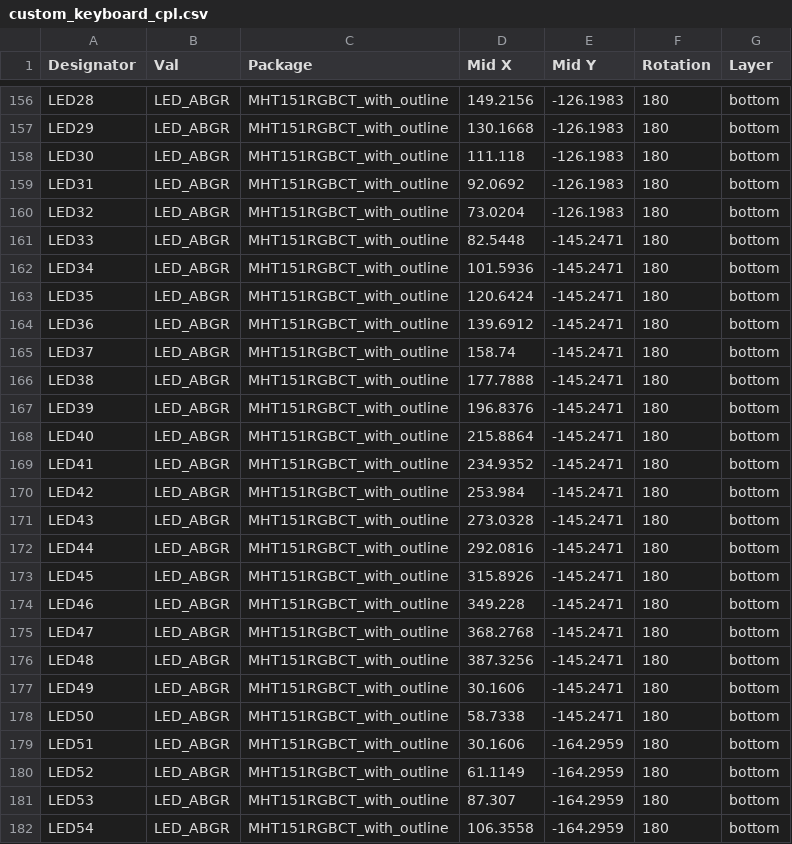
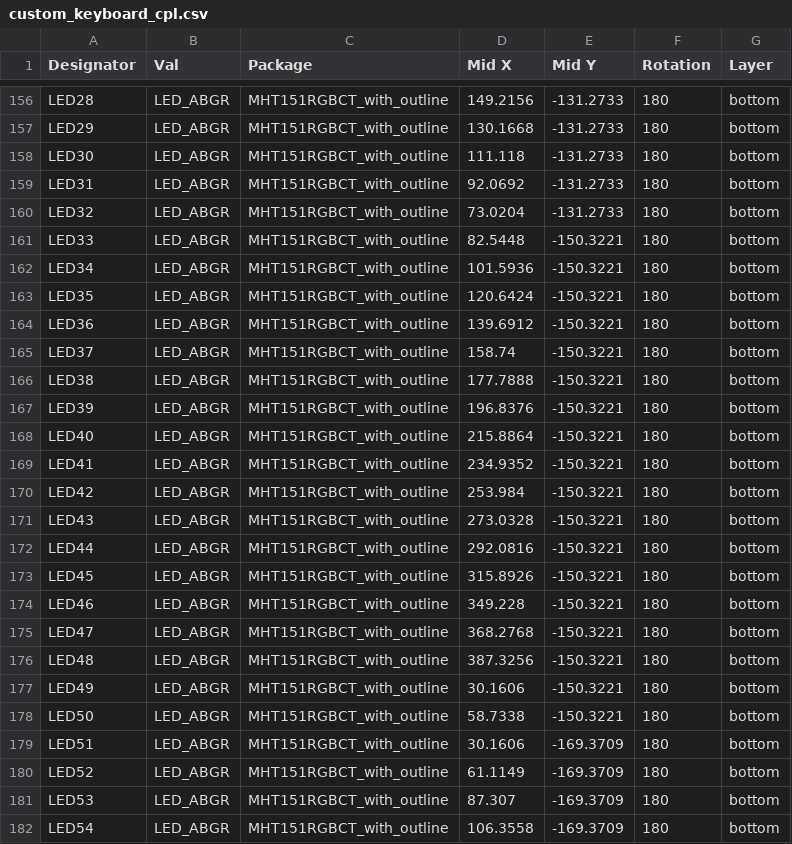
Before and after one commit to howardt12345/keyboard0, a CSV file: PCB/2nd prototype/Gerber/custom_keyboard_cpl.csv, drawn as a sheet; only a part is shown, gaps mark what is left out; the diff covers the shown part only; the diff names each change by its address in the sheet, - before the commit and + after, or states it on an @@ line.

```diff
--- a/PCB/2nd prototype/Gerber/custom_keyboard_cpl.csv
+++ b/PCB/2nd prototype/Gerber/custom_keyboard_cpl.csv
-E156:E160 (Mid Y): -126.1983
+E156:E160 (Mid Y): -131.2733
-E161:E178 (Mid Y): -145.2471
+E161:E178 (Mid Y): -150.3221
-E179:E182 (Mid Y): -164.2959
+E179:E182 (Mid Y): -169.3709
```
Also changed, not shown: 106 edited cells elsewhere in this file, PCB/2nd prototype/Gerber/custom_keyboard_bom.csv, 36 other files.
